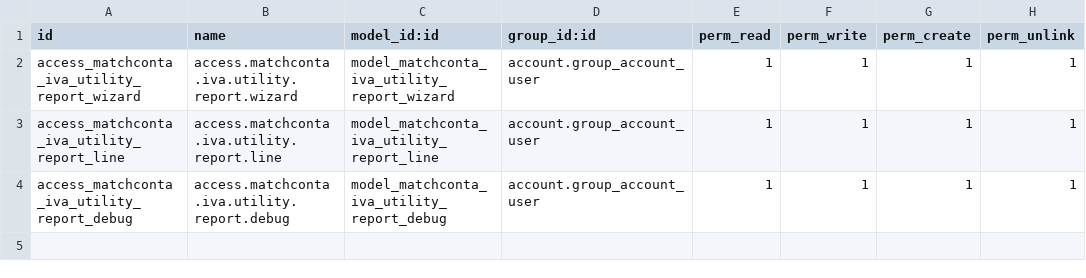
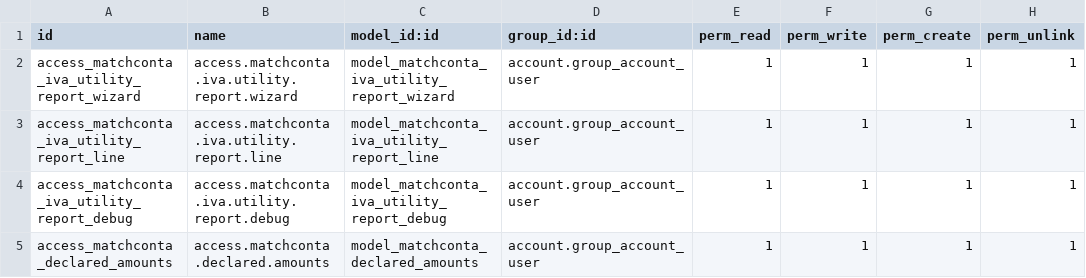
Before and after one commit to fpicazo/OdooCommunityIntern, a CSV file: matchconta_iva_utility_report/security/ir.model.access.csv, drawn as a sheet.

```diff
--- a/matchconta_iva_utility_report/security/ir.model.access.csv
+++ b/matchconta_iva_utility_report/security/ir.model.access.csv
@@ -4 +4,2 @@ access_matchconta_iva_utility_report_line,access.matchconta.iva.utility.report.l
 access_matchconta_iva_utility_report_debug,access.matchconta.iva.utility.report.debug,model_matchconta_iva_utility_report_debug,account.group_account_user,1,1,1,1
+access_matchconta_declared_amounts,access.matchconta.declared.amounts,model_matchconta_declared_amounts,account.group_account_user,1,1,1,1
```
Also changed, not shown: 4 other files.
